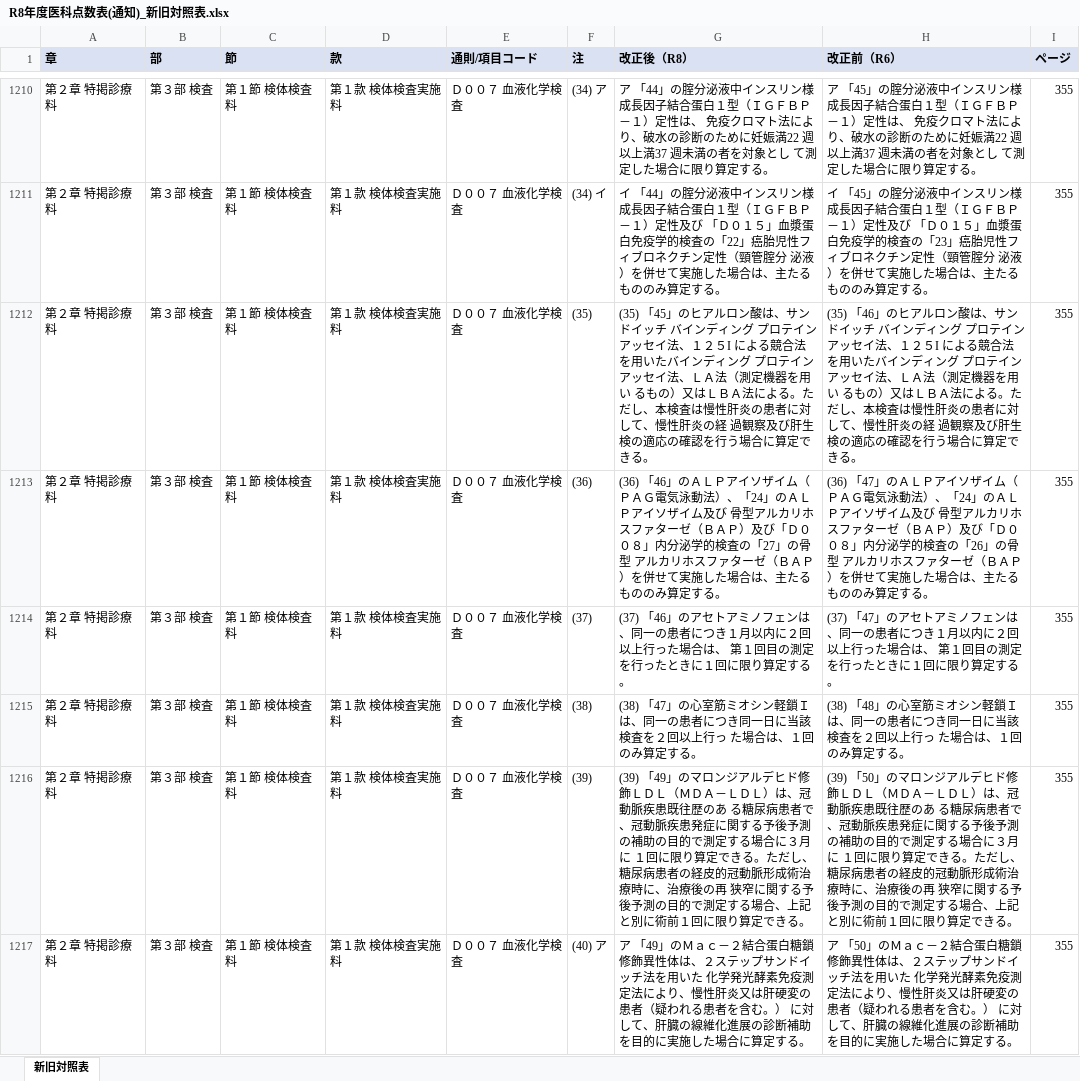
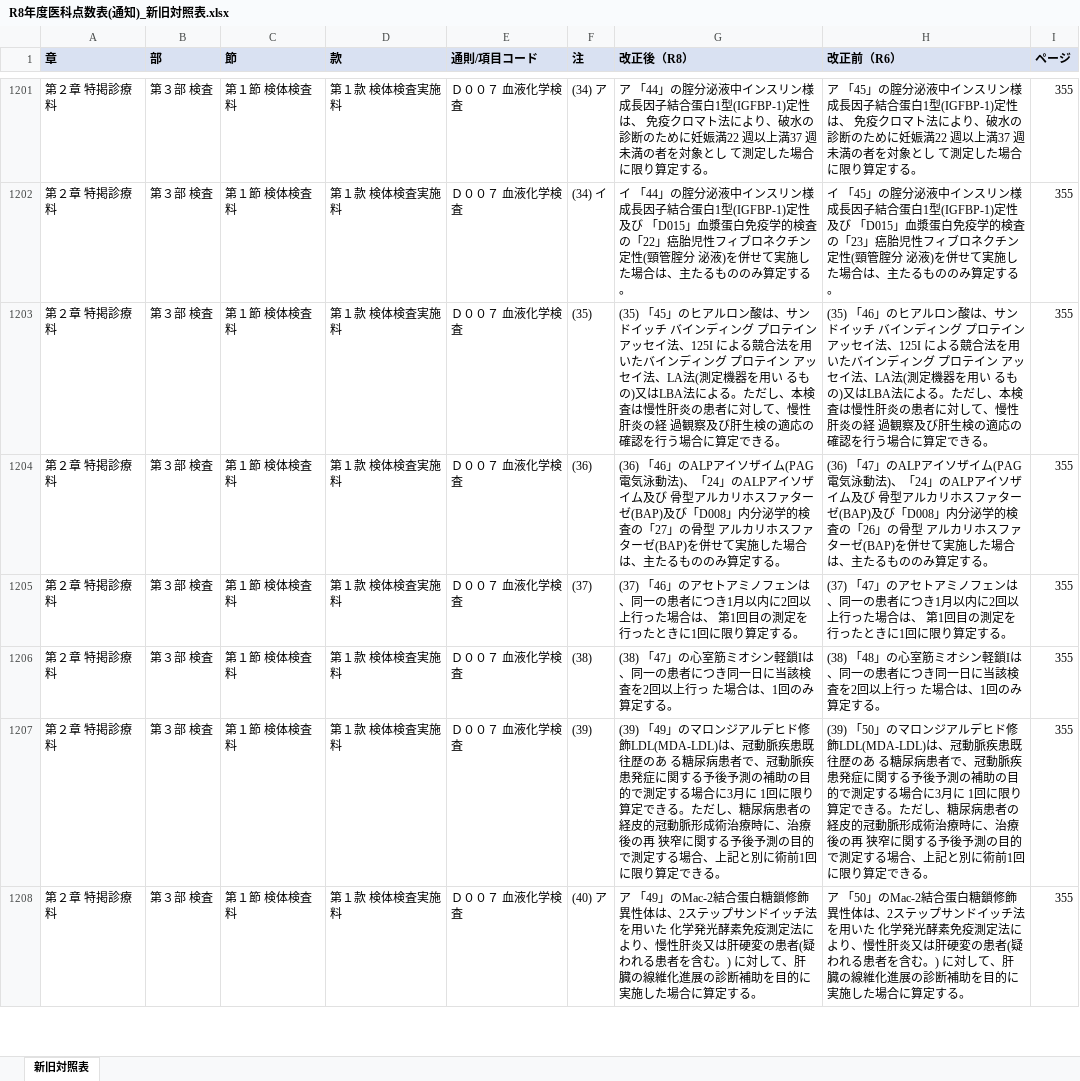
Before and after one commit to peirin1230-ship-it/R8.kaitei, an Excel workbook: 原文/output/R8年度医科点数表(通知)_新旧対照表.xlsx, sheet 新旧対照表, drawn as a sheet; only a part is shown, gaps mark what is left out; values as stored, in another font and other column widths than the file's, no borders; addresses are those after the commit; the diff covers the shown part only; the diff names each change by its address in the sheet, - before the commit and + after, or states it on an @@ line.

```diff
--- a/原文/output/R8年度医科点数表(通知)_新旧対照表.xlsx (sheet 新旧対照表)
+++ b/原文/output/R8年度医科点数表(通知)_新旧対照表.xlsx (sheet 新旧対照表)
-G1201 (改正後（R8）): …結合蛋白１型（ＩＧＦＢＰ－１）定性は、…
+G1201 (改正後（R8）): …結合蛋白1型(IGFBP-1)定性は、…
-H1201 (改正前（R6）): …結合蛋白１型（ＩＧＦＢＰ－１）定性は、…
+H1201 (改正前（R6）): …結合蛋白1型(IGFBP-1)定性は、…
-G1202 (改正後（R8）): …結合蛋白１型（ＩＧＦＢＰ－１）定性及び 「Ｄ０１５」血漿蛋白免疫学的検査の「22」癌胎児性フィブロネクチン定性（頸管腟分 泌液）を併せて…
+G1202 (改正後（R8）): …結合蛋白1型(IGFBP-1)定性及び 「D015」血漿蛋白免疫学的検査の「22」癌胎児性フィブロネクチン定性(頸管腟分 泌液)を併せて…
-H1202 (改正前（R6）): …結合蛋白１型（ＩＧＦＢＰ－１）定性及び 「Ｄ０１５」血漿蛋白免疫学的検査の「23」癌胎児性フィブロネクチン定性（頸管腟分 泌液）を併せて…
+H1202 (改正前（R6）): …結合蛋白1型(IGFBP-1)定性及び 「D015」血漿蛋白免疫学的検査の「23」癌胎児性フィブロネクチン定性(頸管腟分 泌液)を併せて…
-G1203 (改正後（R8）): …セイ法、１２５I による競合法を用いたバインディング プロテイン アッセイ法、ＬＡ法（測定機器を用い るもの）又はＬＢＡ法による…
+G1203 (改正後（R8）): …セイ法、125I による競合法を用いたバインディング プロテイン アッセイ法、LA法(測定機器を用い るもの)又はLBA法による…
-H1203 (改正前（R6）): …セイ法、１２５I による競合法を用いたバインディング プロテイン アッセイ法、ＬＡ法（測定機器を用い るもの）又はＬＢＡ法による…
+H1203 (改正前（R6）): …セイ法、125I による競合法を用いたバインディング プロテイン アッセイ法、LA法(測定機器を用い るもの)又はLBA法による…
-G1204 (改正後（R8）): …「46」のＡＬＰアイソザイム（ＰＡＧ電気泳動法）、「24」のＡＬＰアイソザイム及び 骨型アルカリホスファターゼ（ＢＡＰ）及び「Ｄ００８」内分泌学的検査の「27」の骨型 アルカリホスファターゼ（ＢＡＰ）を併せて…
+G1204 (改正後（R8）): …「46」のALPアイソザイム(PAG電気泳動法)、「24」のALPアイソザイム及び 骨型アルカリホスファターゼ(BAP)及び「D008」内分泌学的検査の「27」の骨型 アルカリホスファターゼ(BAP)を併せて…
-H1204 (改正前（R6）): …「47」のＡＬＰアイソザイム（ＰＡＧ電気泳動法）、「24」のＡＬＰアイソザイム及び 骨型アルカリホスファターゼ（ＢＡＰ）及び「Ｄ００８」内分泌学的検査の「26」の骨型 アルカリホスファターゼ（ＢＡＰ）を併せて…
+H1204 (改正前（R6）): …「47」のALPアイソザイム(PAG電気泳動法)、「24」のALPアイソザイム及び 骨型アルカリホスファターゼ(BAP)及び「D008」内分泌学的検査の「26」の骨型 アルカリホスファターゼ(BAP)を併せて…
-G1205 (改正後（R8）): …者につき１月以内に２回以上行った場合は、 第１回目の測定を行ったときに１回に限り…
+G1205 (改正後（R8）): …者につき1月以内に2回以上行った場合は、 第1回目の測定を行ったときに1回に限り…
-H1205 (改正前（R6）): …者につき１月以内に２回以上行った場合は、 第１回目の測定を行ったときに１回に限り…
+H1205 (改正前（R6）): …者につき1月以内に2回以上行った場合は、 第1回目の測定を行ったときに1回に限り…
-G1206 (改正後（R8）): …シン軽鎖Ｉは、同一の患者につき同一日に当該検査を２回以上行っ た場合は、１回のみ算…
+G1206 (改正後（R8）): …シン軽鎖Iは、同一の患者につき同一日に当該検査を2回以上行っ た場合は、1回のみ算…
-H1206 (改正前（R6）): …シン軽鎖Ｉは、同一の患者につき同一日に当該検査を２回以上行っ た場合は、１回のみ算…
+H1206 (改正前（R6）): …シン軽鎖Iは、同一の患者につき同一日に当該検査を2回以上行っ た場合は、1回のみ算…
-G1207 (改正後（R8）): …ヒド修飾ＬＤＬ（ＭＤＡ－ＬＤＬ）は、冠動脈疾患既往歴のあ る糖尿病患者で、冠動脈疾患発症に関する予後予測の補助の目的で測定する場合に３月に １回に限り算定できる。ただし、糖尿病患者の経皮的冠動脈形成術治療時に、治療後の再 狭窄に関する予後予測の目的で測定する場合、上記と別に術前１回に限り…
+G1207 (改正後（R8）): …ヒド修飾LDL(MDA-LDL)は、冠動脈疾患既往歴のあ る糖尿病患者で、冠動脈疾患発症に関する予後予測の補助の目的で測定する場合に3月に 1回に限り算定できる。ただし、糖尿病患者の経皮的冠動脈形成術治療時に、治療後の再 狭窄に関する予後予測の目的で測定する場合、上記と別に術前1回に限り…
-H1207 (改正前（R6）): …ヒド修飾ＬＤＬ（ＭＤＡ－ＬＤＬ）は、冠動脈疾患既往歴のあ る糖尿病患者で、冠動脈疾患発症に関する予後予測の補助の目的で測定する場合に３月に １回に限り算定できる。ただし、糖尿病患者の経皮的冠動脈形成術治療時に、治療後の再 狭窄に関する予後予測の目的で測定する場合、上記と別に術前１回に限り…
+H1207 (改正前（R6）): …ヒド修飾LDL(MDA-LDL)は、冠動脈疾患既往歴のあ る糖尿病患者で、冠動脈疾患発症に関する予後予測の補助の目的で測定する場合に3月に 1回に限り算定できる。ただし、糖尿病患者の経皮的冠動脈形成術治療時に、治療後の再 狭窄に関する予後予測の目的で測定する場合、上記と別に術前1回に限り…
-G1208 (改正後（R8）): …「49」のＭａｃ－２結合蛋白糖鎖修飾異性体は、２ステップサンドイッチ法を用いた 化学発光酵素免疫測定法により、慢性肝炎又は肝硬変の患者（疑われる患者を含む。） に対して…
+G1208 (改正後（R8）): …「49」のMac-2結合蛋白糖鎖修飾異性体は、2ステップサンドイッチ法を用いた 化学発光酵素免疫測定法により、慢性肝炎又は肝硬変の患者(疑われる患者を含む。) に対して…
-H1208 (改正前（R6）): …「50」のＭａｃ－２結合蛋白糖鎖修飾異性体は、２ステップサンドイッチ法を用いた 化学発光酵素免疫測定法により、慢性肝炎又は肝硬変の患者（疑われる患者を含む。） に対して…
+H1208 (改正前（R6）): …「50」のMac-2結合蛋白糖鎖修飾異性体は、2ステップサンドイッチ法を用いた 化学発光酵素免疫測定法により、慢性肝炎又は肝硬変の患者(疑われる患者を含む。) に対して…
```
Also changed, not shown: 12 removed rows and 1715 edited cells elsewhere in this sheet, R8年度診療報酬改定_新旧対照表.xlsx, 原文/output/R8年度医科点数表(告示)_新旧対照表.xlsx, 4 other files.
